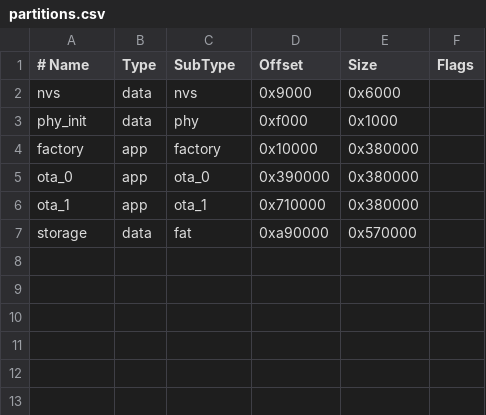
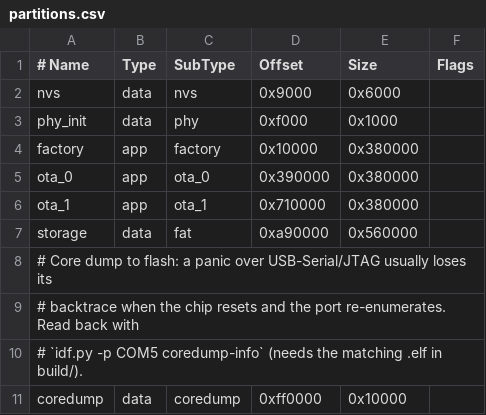
Before and after one commit to GlomarGadaffi/tdeck-max-phone, a CSV file: partitions.csv, drawn as a sheet.

```diff
--- a/partitions.csv
+++ b/partitions.csv
@@ -6,2 +6,6 @@ ota_0,    app,  ota_0,   0x390000,0x380000,
 ota_1,    app,  ota_1,   0x710000,0x380000,
-storage,  data, fat,     0xa90000,0x570000,
+storage,  data, fat,     0xa90000,0x560000,
+# Core dump to flash: a panic over USB-Serial/JTAG usually loses its
+# backtrace when the chip resets and the port re-enumerates. Read back with
+# `idf.py -p COM5 coredump-info` (needs the matching .elf in build/).
+coredump, data, coredump, 0xff0000, 0x10000,
```
Also changed, not shown: 36 other files.
